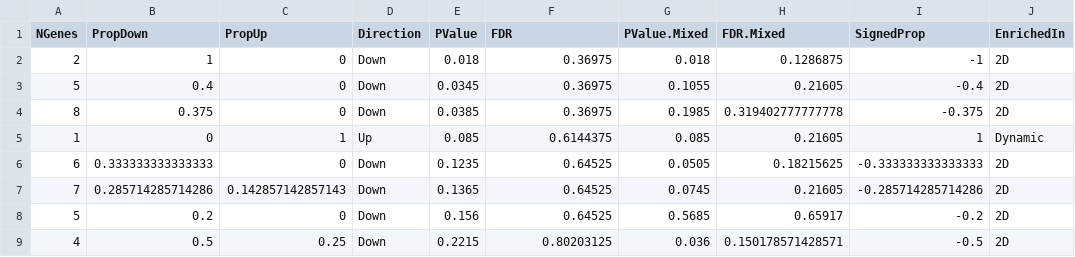
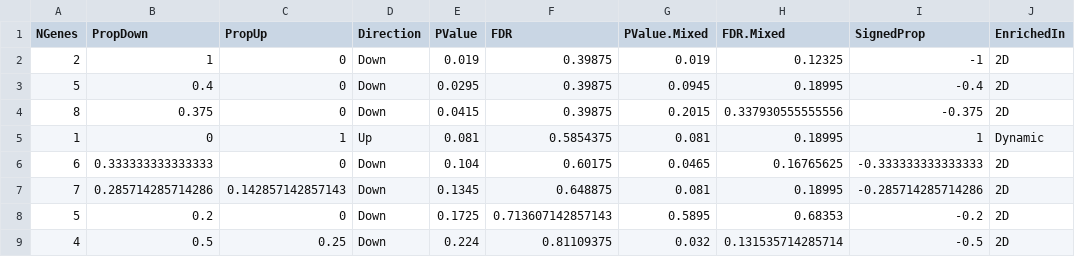
Before and after one commit to QuantitativeEcologyLab/oocyte_mechanotransduction, a CSV file: results/embryo_ROAST_Dynamic_vs_2D.csv, drawn as a sheet; only a part is shown; the diff covers the shown part only; the diff names each change by its address in the sheet, - before the commit and + after, or states it on an @@ line.

```diff
--- a/results/embryo_ROAST_Dynamic_vs_2D.csv
+++ b/results/embryo_ROAST_Dynamic_vs_2D.csv
-E2 (PValue): 0.018
+E2 (PValue): 0.019
-F2:F4 (FDR): 0.36975
+F2:F4 (FDR): 0.39875
-G2 (PValue.Mixed): 0.018
+G2 (PValue.Mixed): 0.019
-H2 (FDR.Mixed): 0.1286875
+H2 (FDR.Mixed): 0.12325
-E3 (PValue): 0.0345
+E3 (PValue): 0.0295
-G3 (PValue.Mixed): 0.1055
+G3 (PValue.Mixed): 0.0945
-H3 (FDR.Mixed): 0.21605
+H3 (FDR.Mixed): 0.18995
-E4 (PValue): 0.0385
+E4 (PValue): 0.0415
-G4 (PValue.Mixed): 0.1985
+G4 (PValue.Mixed): 0.2015
-H4 (FDR.Mixed): 0.319402777777778
+H4 (FDR.Mixed): 0.337930555555556
-E5 (PValue): 0.085
+E5 (PValue): 0.081
-F5 (FDR): 0.6144375
+F5 (FDR): 0.5854375
-G5 (PValue.Mixed): 0.085
+G5 (PValue.Mixed): 0.081
-H5 (FDR.Mixed): 0.21605
+H5 (FDR.Mixed): 0.18995
-E6 (PValue): 0.1235
+E6 (PValue): 0.104
-F6 (FDR): 0.64525
+F6 (FDR): 0.60175
-G6 (PValue.Mixed): 0.0505
+G6 (PValue.Mixed): 0.0465
-H6 (FDR.Mixed): 0.18215625
+H6 (FDR.Mixed): 0.16765625
-E7 (PValue): 0.1365
+E7 (PValue): 0.1345
-F7 (FDR): 0.64525
+F7 (FDR): 0.648875
-G7 (PValue.Mixed): 0.0745
+G7 (PValue.Mixed): 0.081
-H7 (FDR.Mixed): 0.21605
+H7 (FDR.Mixed): 0.18995
-E8 (PValue): 0.156
+E8 (PValue): 0.1725
-F8 (FDR): 0.64525
+F8 (FDR): 0.713607142857143
-G8 (PValue.Mixed): 0.5685
+G8 (PValue.Mixed): 0.5895
-H8 (FDR.Mixed): 0.65917
+H8 (FDR.Mixed): 0.68353
-E9 (PValue): 0.2215
+E9 (PValue): 0.224
-F9 (FDR): 0.80203125
+F9 (FDR): 0.81109375
-G9 (PValue.Mixed): 0.036
+G9 (PValue.Mixed): 0.032
-H9 (FDR.Mixed): 0.150178571428571
+H9 (FDR.Mixed): 0.131535714285714
```
Also changed, not shown: 3 added rows, 3 removed rows and 72 edited cells elsewhere in this file, results/ROAST_2DvsSt.csv, results/ROAST_Bovine_metaphaseII_vivo_vs_vitro.csv, 39 other files.
